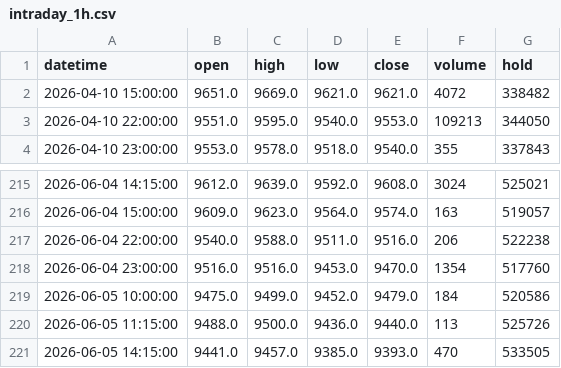
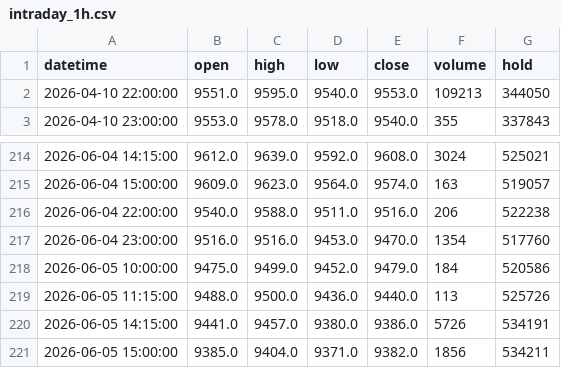
Before and after one commit to FrankSun0616/palm_dalian, a CSV file: data/intraday_1h.csv, drawn as a sheet; only a part is shown, gaps mark what is left out.

```diff
--- a/data/intraday_1h.csv
+++ b/data/intraday_1h.csv
@@ -1,3 +1,2 @@
 datetime,open,high,low,close,volume,hold
-2026-04-10 15:00:00,9651.0,9669.0,9621.0,9621.0,4072,338482
 2026-04-10 22:00:00,9551.0,9595.0,9540.0,9553.0,109213,344050
@@ -220,2 +219,3 @@ datetime,open,high,low,close,volume,hold
 2026-06-05 11:15:00,9488.0,9500.0,9436.0,9440.0,113,525726
-2026-06-05 14:15:00,9441.0,9457.0,9385.0,9393.0,470,533505
+2026-06-05 14:15:00,9441.0,9457.0,9380.0,9386.0,5726,534191
+2026-06-05 15:00:00,9385.0,9404.0,9371.0,9382.0,1856,534211
```
Also changed, not shown: data/intraday_2h.csv, data/palm_oil_p0_daily.csv, 3 other files.
